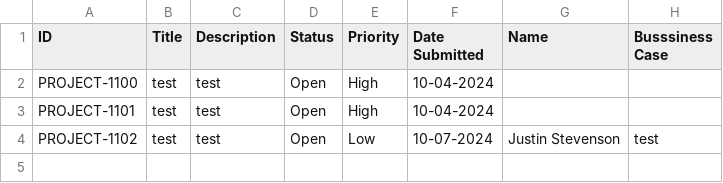
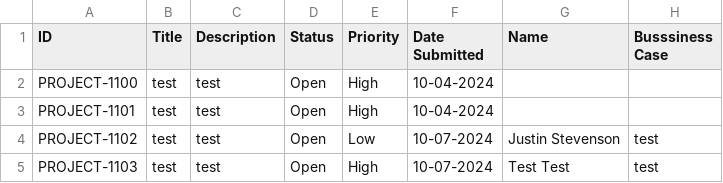
Before and after one commit to Jstevenson3434/ProjectTicket, a CSV file: Data.csv, drawn as a sheet; the diff names each change by its address in the sheet, - before the commit and + after, or states it on an @@ line.

Commit message:
Update Project_Ticket.csv

```diff
--- a/Data.csv
+++ b/Data.csv
+row 5: PROJECT-1103 | test | test | Open | High | 10-07-2024 | Test Test | test
```
